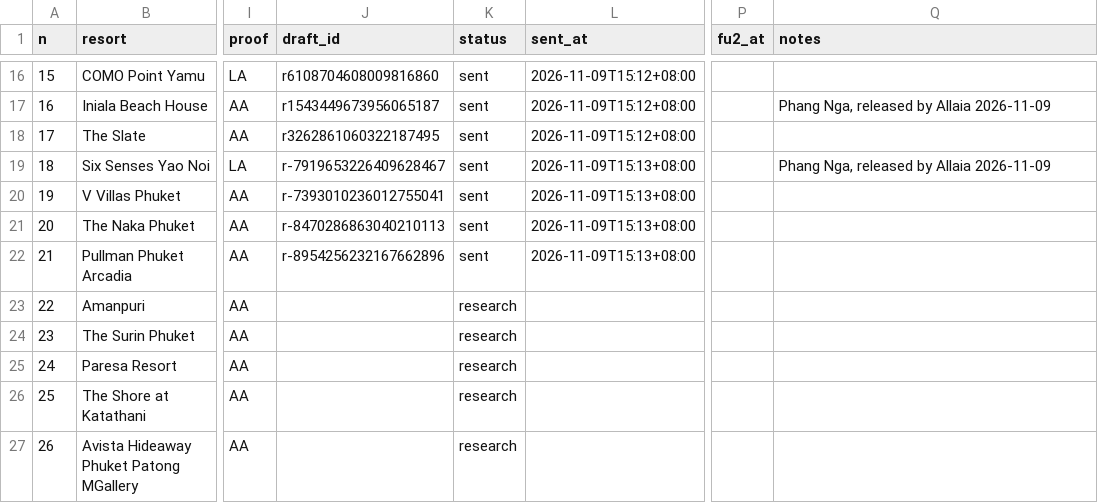
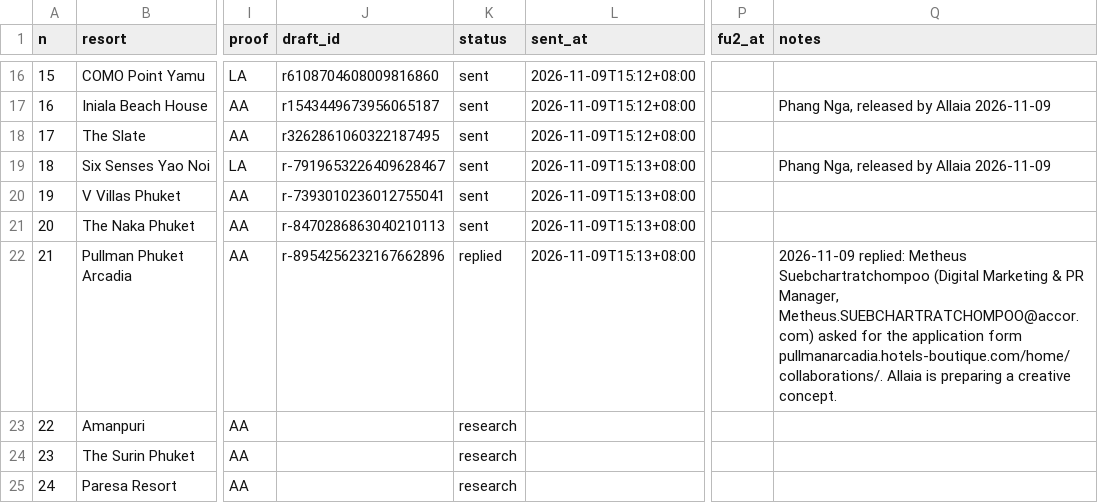
Before and after one commit to allaiaj/allaia-media, a CSV file: docs/outreach/queue.csv, drawn as a sheet; only a part is shown, gaps mark what is left out; the shorter side is filled out with more unchanged rows; the diff names each change by its address in the sheet, - before the commit and + after, or states it on an @@ line.

```diff
--- a/docs/outreach/queue.csv
+++ b/docs/outreach/queue.csv
-K22 (status): sent
+K22 (status): replied
-Q22 (notes): (empty)
+Q22 (notes): 2026-11-09 replied: Metheus Suebchartratchompoo (Digital Marketing & PR Manager, Metheus.SUEBCHARTRATCHOMPOO@accor.com) asked for the application form pullmanarcadia.hotels-boutique.com/home/collaborations/. Allaia is preparing a creative concept.
```
